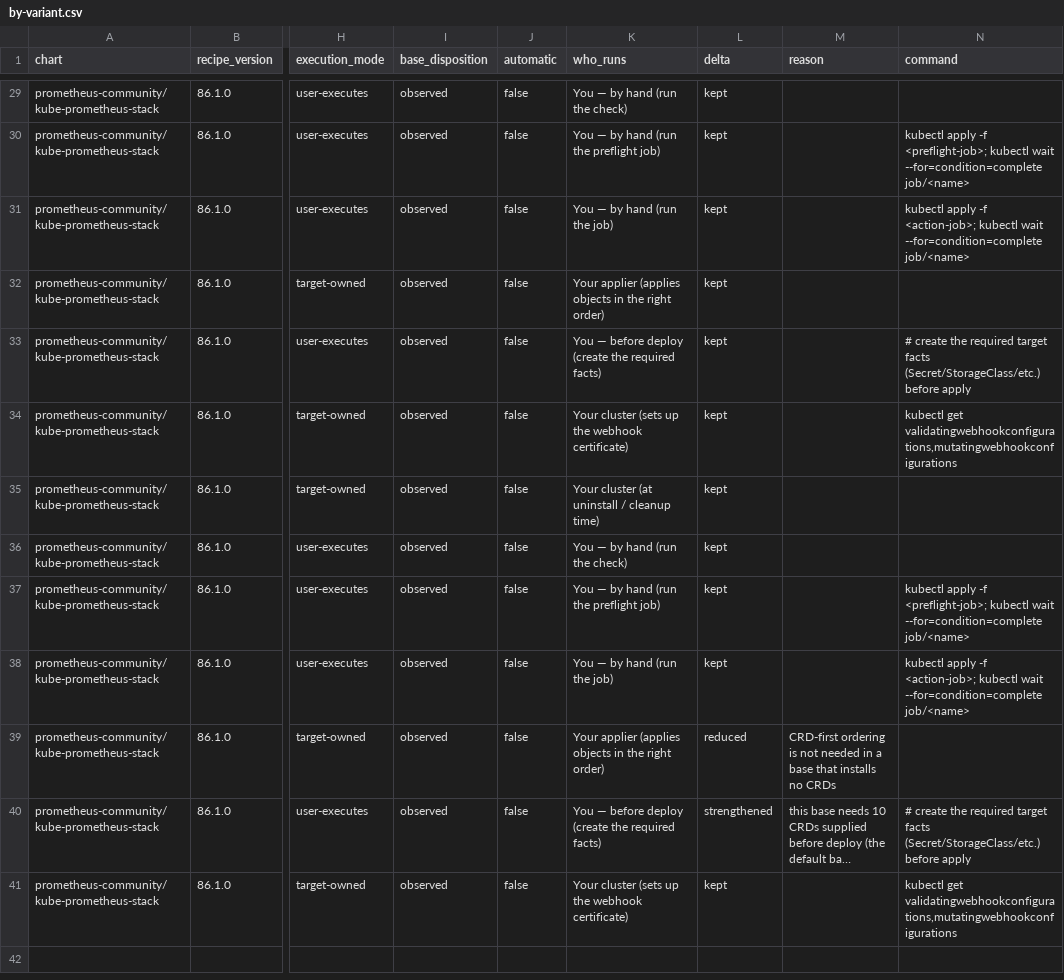
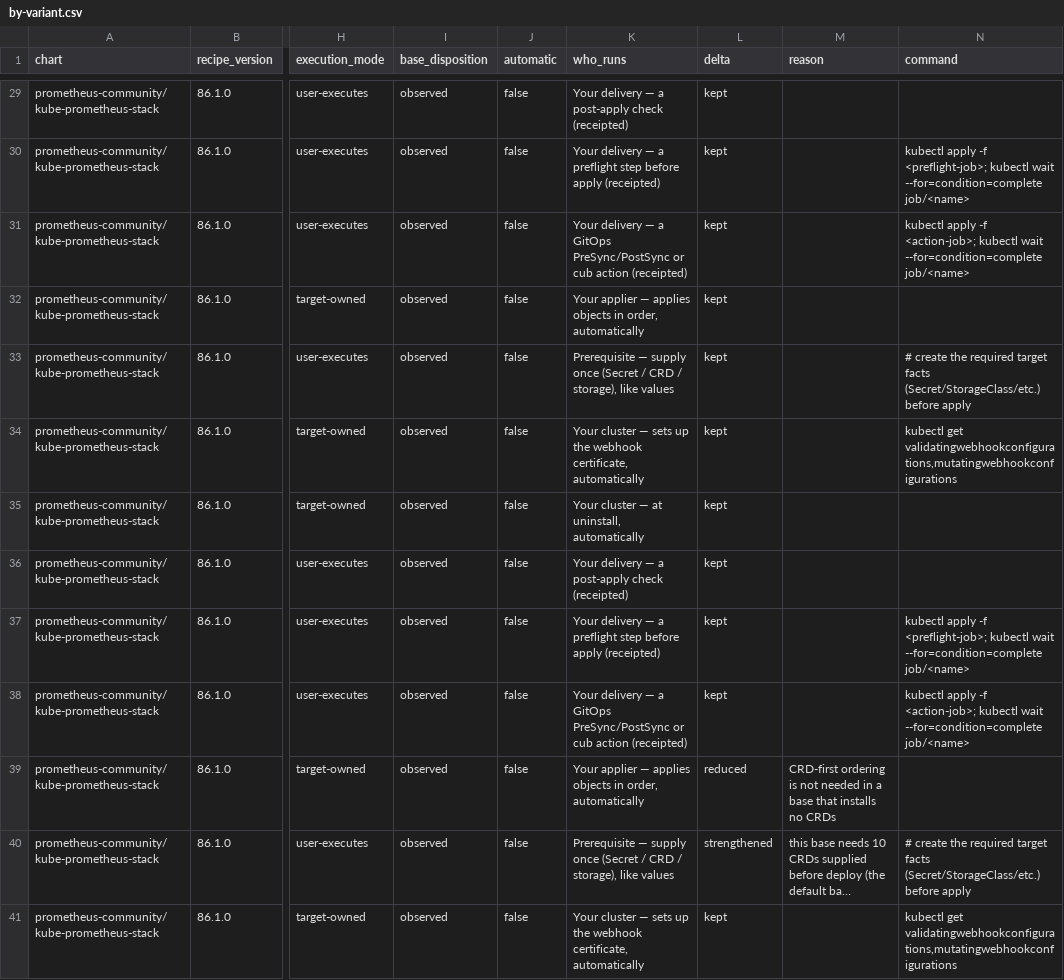
Before and after one commit to confighub/helm-expt, a CSV file: data/lifecycle-routes-by-variant/by-variant.csv, drawn as a sheet; only a part is shown, gaps mark what is left out; long unchanged cells end in …; the diff covers the shown part only; the diff names each change by its address in the sheet, - before the commit and + after, or states it on an @@ line.

```diff
--- a/data/lifecycle-routes-by-variant/by-variant.csv
+++ b/data/lifecycle-routes-by-variant/by-variant.csv
-K29 (who_runs): You — by hand (run the check)
+K29 (who_runs): Your delivery — a post-apply check (receipted)
-K30 (who_runs): You — by hand (run the preflight job)
+K30 (who_runs): Your delivery — a preflight step before apply (receipted)
-K31 (who_runs): You — by hand (run the job)
+K31 (who_runs): Your delivery — a GitOps PreSync/PostSync or cub action (receipted)
-K32 (who_runs): Your applier (applies objects in the right order)
+K32 (who_runs): Your applier — applies objects in order, automatically
-K33 (who_runs): You — before deploy (create the required facts)
+K33 (who_runs): Prerequisite — supply once (Secret / CRD / storage), like values
-K34 (who_runs): Your cluster (sets up the webhook certificate)
+K34 (who_runs): Your cluster — sets up the webhook certificate, automatically
-K35 (who_runs): Your cluster (at uninstall / cleanup time)
+K35 (who_runs): Your cluster — at uninstall, automatically
-K36 (who_runs): You — by hand (run the check)
+K36 (who_runs): Your delivery — a post-apply check (receipted)
-K37 (who_runs): You — by hand (run the preflight job)
+K37 (who_runs): Your delivery — a preflight step before apply (receipted)
-K38 (who_runs): You — by hand (run the job)
+K38 (who_runs): Your delivery — a GitOps PreSync/PostSync or cub action (receipted)
-K39 (who_runs): Your applier (applies objects in the right order)
+K39 (who_runs): Your applier — applies objects in order, automatically
-K40 (who_runs): You — before deploy (create the required facts)
+K40 (who_runs): Prerequisite — supply once (Secret / CRD / storage), like values
-K41 (who_runs): Your cluster (sets up the webhook certificate)
+K41 (who_runs): Your cluster — sets up the webhook certificate, automatically
```
Also changed, not shown: 26 edited cells elsewhere in this file, 27 other files.
